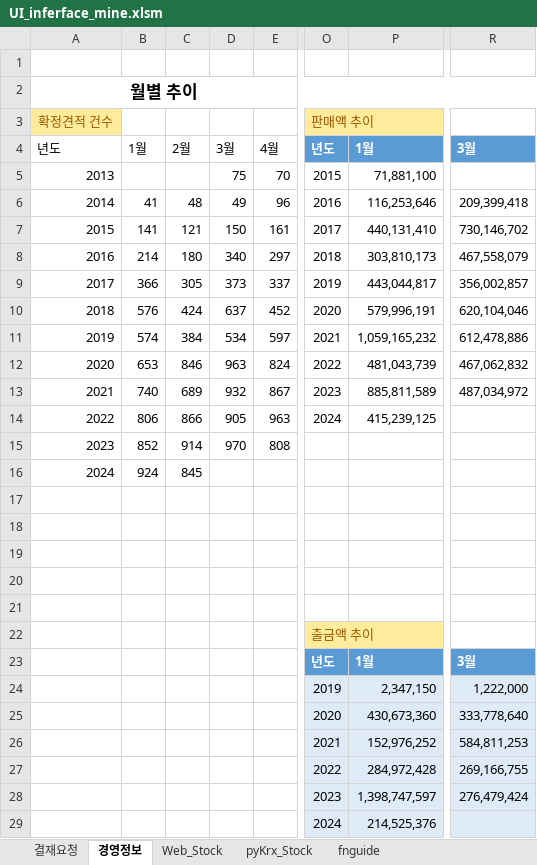
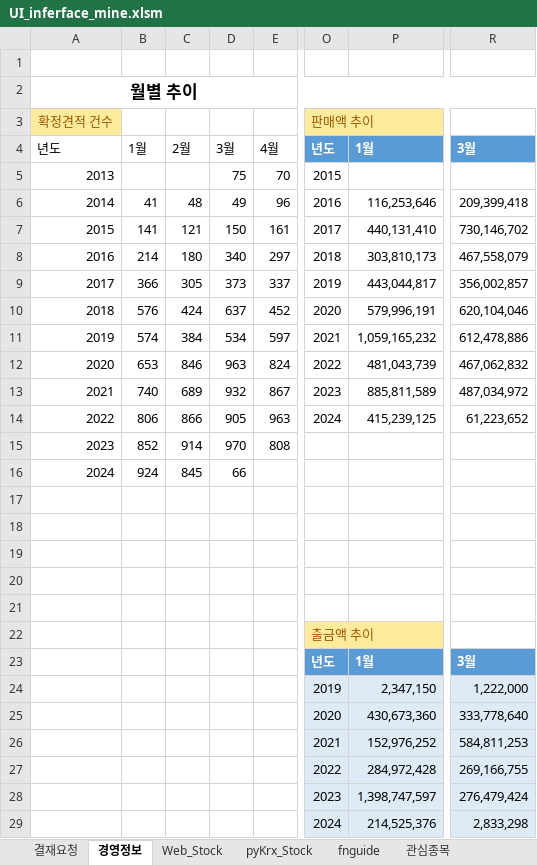
Before and after one commit to starshorse/20200228start, an Excel workbook: python_ex/examples[data-source]/UI_inferface_mine.xlsm, sheet 경영정보, drawn as a sheet; only a part is shown, gaps mark what is left out; values as stored, in another font and other column widths than the file's, no borders; charts and pictures and table styles not drawn; the diff names each change by its address in the sheet, - before the commit and + after, or states it on an @@ line.

```diff
--- a/python_ex/examples[data-source]/UI_inferface_mine.xlsm (sheet 경영정보)
+++ b/python_ex/examples[data-source]/UI_inferface_mine.xlsm (sheet 경영정보)
+sheet tab: 관심종목
-P5: 71,881,100
+P5: (empty)
-R14: (empty)
+R14: 61,223,652
-D16: (empty)
+D16: 66
-R29: (empty)
+R29: 2,833,298
```
Also changed, not shown: sheet fnguide, sheet Web_Stock, sheet pyKrx_Stock, charts or pictures, xls_node/E01/ezct_db_inf_ezchemtech .xlsm, xls_node/stock/4664B720.xlsx, 7 other files.
